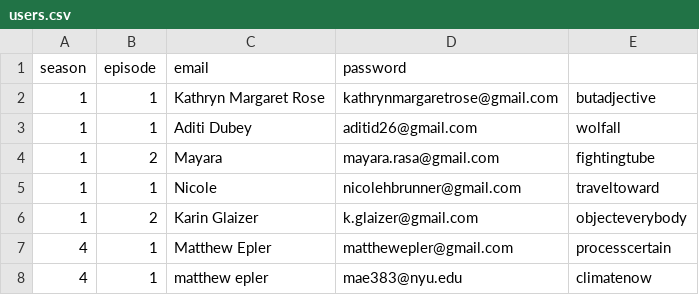
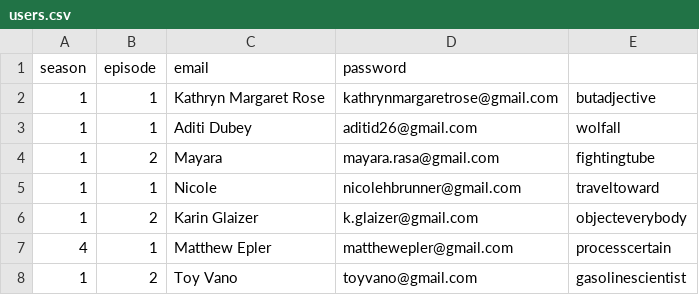
Before and after one commit to matthewepler/ggdb_creator, a CSV file: users.csv, drawn as a sheet.

Commit message:
updated users.csv

```diff
--- a/users.csv
+++ b/users.csv
@@ -7,2 +7,2 @@ season, episode, email, password
 4,1,Matthew Epler,matthewepler@gmail.com,processcertain
-4,1,matthew epler,mae383@nyu.edu,climatenow
+1,2,Toy Vano, toyvano@gmail.com, gasolinescientist
```
